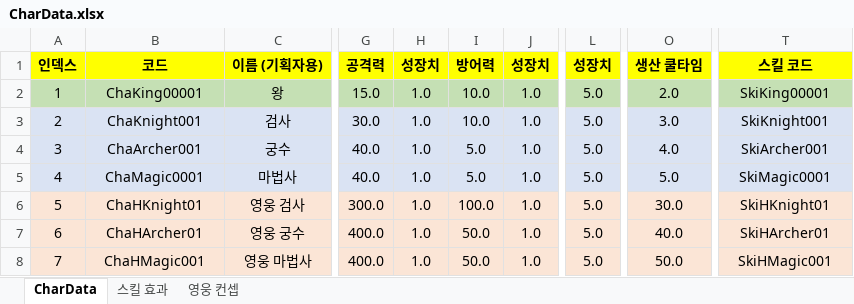
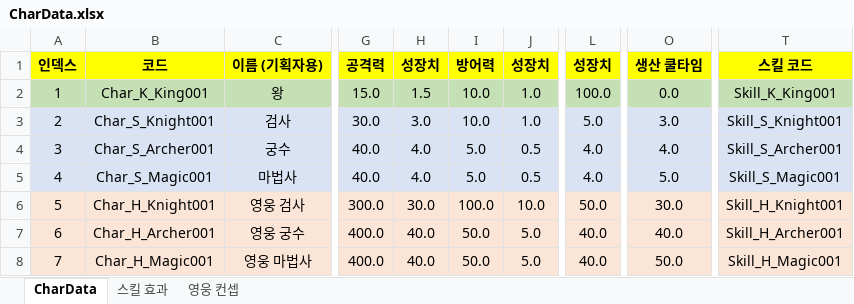
Before and after one commit to jinhueck/Defence2D, an Excel workbook: Defence2D/Game_Design/DataTable/CharData.xlsx, sheet CharData, drawn as a sheet; only a part is shown, gaps mark what is left out; values as stored, in another font and other column widths than the file's, no borders; the diff names each change by its address in the sheet, - before the commit and + after, or states it on an @@ line.

Commit message:
CharData, SkillData 코드명 수정

```diff
--- a/Defence2D/Game_Design/DataTable/CharData.xlsx (sheet CharData)
+++ b/Defence2D/Game_Design/DataTable/CharData.xlsx (sheet CharData)
-B2 (코드): ChaKing00001
+B2 (코드): Char_K_King001
-H2 (성장치): 1.0
+H2 (성장치): 1.5
-L2 (성장치): 5.0
+L2 (성장치): 100.0
-O2 (생산 쿨타임): 2.0
+O2 (생산 쿨타임): 0.0
-T2 (스킬 코드): SkiKing00001
+T2 (스킬 코드): Skill_K_King001
-B3 (코드): ChaKnight001
+B3 (코드): Char_S_Knight001
-H3 (성장치): 1.0
+H3 (성장치): 3.0
-T3 (스킬 코드): SkiKnight001
+T3 (스킬 코드): Skill_S_Knight001
-B4 (코드): ChaArcher001
+B4 (코드): Char_S_Archer001
-H4:H5 (성장치): 1.0
+H4:H5 (성장치): 4.0
-J4:J5 (성장치): 1.0
+J4:J5 (성장치): 0.5
-L4:L5 (성장치): 5.0
+L4:L5 (성장치): 4.0
-T4 (스킬 코드): SkiArcher001
+T4 (스킬 코드): Skill_S_Archer001
-B5 (코드): ChaMagic0001
+B5 (코드): Char_S_Magic001
-T5 (스킬 코드): SkiMagic0001
+T5 (스킬 코드): Skill_S_Magic001
-B6 (코드): ChaHKnight01
+B6 (코드): Char_H_Knight001
-H6 (성장치): 1.0
+H6 (성장치): 30.0
-J6 (성장치): 1.0
+J6 (성장치): 10.0
-L6 (성장치): 5.0
+L6 (성장치): 50.0
-T6 (스킬 코드): SkiHKnight01
+T6 (스킬 코드): Skill_H_Knight001
-B7 (코드): ChaHArcher01
+B7 (코드): Char_H_Archer001
-H7:H8 (성장치): 1.0
+H7:H8 (성장치): 40.0
-J7:J8 (성장치): 1.0
+J7:J8 (성장치): 5.0
-L7:L8 (성장치): 5.0
+L7:L8 (성장치): 40.0
-T7 (스킬 코드): SkiHArcher01
+T7 (스킬 코드): Skill_H_Archer001
-B8 (코드): ChaHMagic001
+B8 (코드): Char_H_Magic001
-T8 (스킬 코드): SkiHMagic001
+T8 (스킬 코드): Skill_H_Magic001
```
Also changed, not shown: Defence2D/Game_Design/DataTable/SkillData.xlsx.
